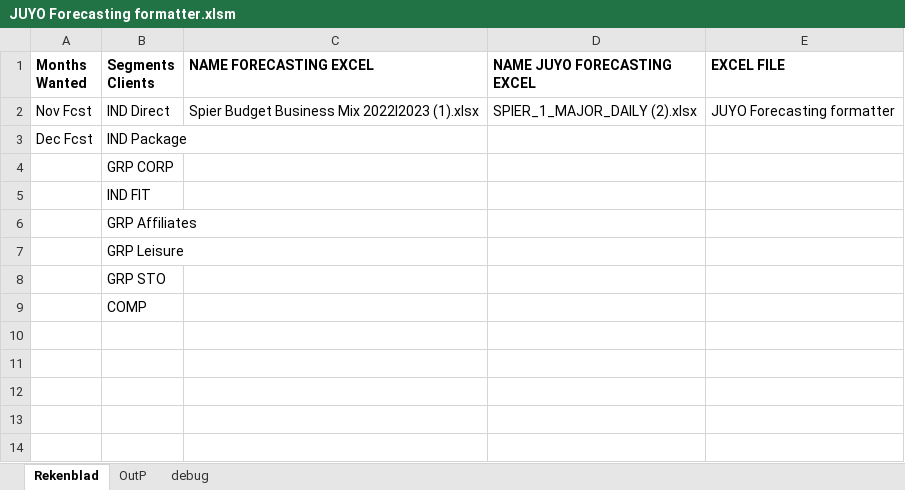
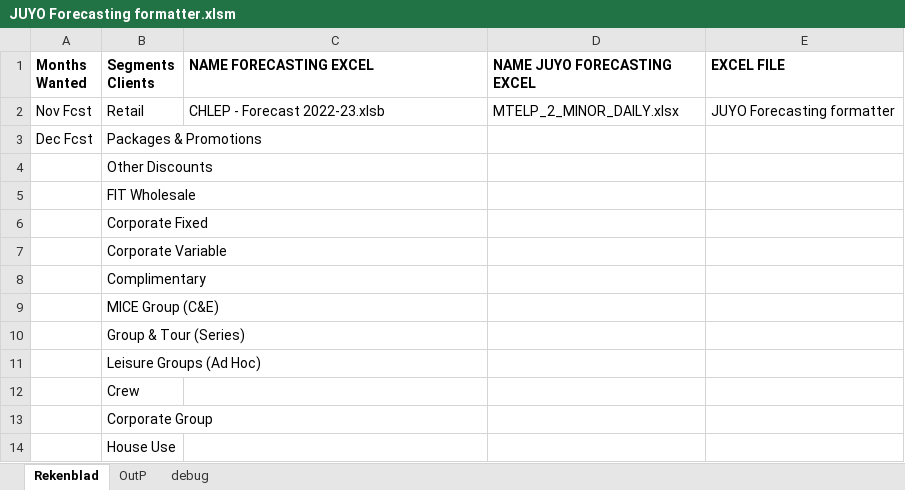
Before and after one commit to willemaarts/.Converter, an Excel workbook: JUYO Forecasting formatter.xlsm, sheet Rekenblad, drawn as a sheet; values as stored, in another font and other column widths than the file's, no borders; charts and pictures not drawn; the diff names each change by its address in the sheet, - before the commit and + after, or states it on an @@ line.

```diff
--- a/JUYO Forecasting formatter.xlsm (sheet Rekenblad)
+++ b/JUYO Forecasting formatter.xlsm (sheet Rekenblad)
-B2 (Segments Clients): IND Direct
+B2 (Segments Clients): Retail
-C2 (NAME FORECASTING EXCEL): Spier Budget Business Mix 2022I2023 (1).xlsx
+C2 (NAME FORECASTING EXCEL): CHLEP - Forecast 2022-23.xlsb
-D2 (NAME JUYO FORECASTING EXCEL): SPIER_1_MAJOR_DAILY (2).xlsx
+D2 (NAME JUYO FORECASTING EXCEL): MTELP_2_MINOR_DAILY.xlsx
-B3 (Segments Clients): IND Package
+B3 (Segments Clients): Packages & Promotions
-B4 (Segments Clients): GRP CORP
+B4 (Segments Clients): Other Discounts
-B5 (Segments Clients): IND FIT
+B5 (Segments Clients): FIT Wholesale
-B6 (Segments Clients): GRP Affiliates
+B6 (Segments Clients): Corporate Fixed
-B7 (Segments Clients): GRP Leisure
+B7 (Segments Clients): Corporate Variable
-B8 (Segments Clients): GRP STO
+B8 (Segments Clients): Complimentary
-B9 (Segments Clients): COMP
+B9 (Segments Clients): MICE Group (C&E)
+row 10:  | Group & Tour (Series)
+row 11:  | Leisure Groups (Ad Hoc)
+row 12:  | Crew
+row 13:  | Corporate Group
+row 14:  | House Use
```
Also changed, not shown: e.g. file spier/SPIER_1_MAJOR_DAILY (2).xlsx, e.g. file spier/Spier Budget Business Mix 2022I2023 (1).xlsx, 2 other files.
